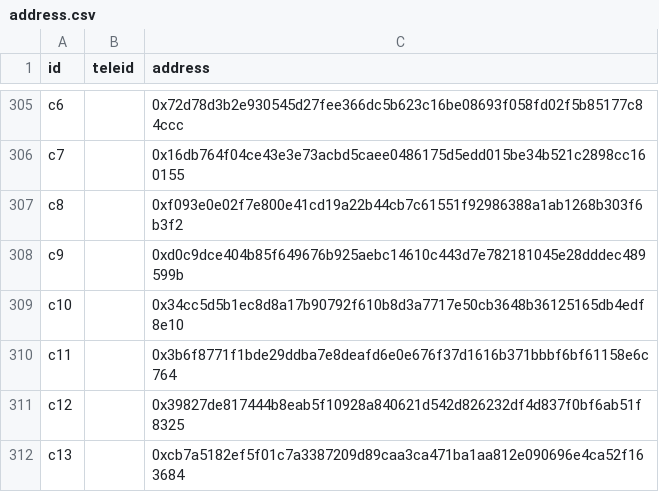
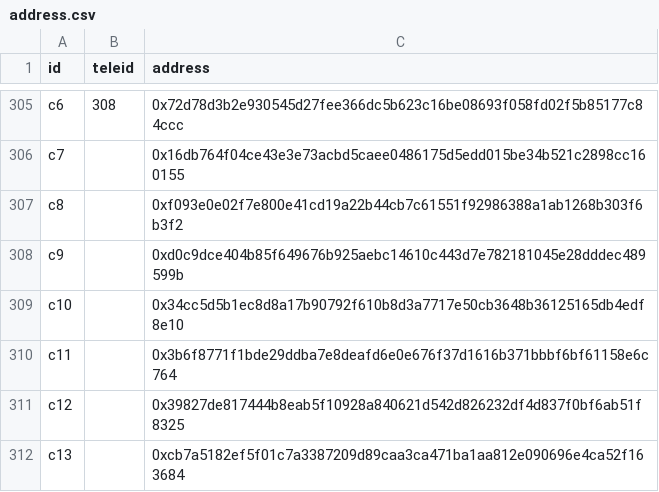
Before and after one commit to namlt2882/wave-management-tool, a CSV file: config/address.csv, drawn as a sheet; only a part is shown, gaps mark what is left out; the diff covers the shown part only; the diff names each change by its address in the sheet, - before the commit and + after, or states it on an @@ line.

Commit message:
update teleid

```diff
--- a/config/address.csv
+++ b/config/address.csv
-B305 (teleid): (empty)
+B305 (teleid): 308
```
Also changed, not shown: 54 edited cells elsewhere in this file.
